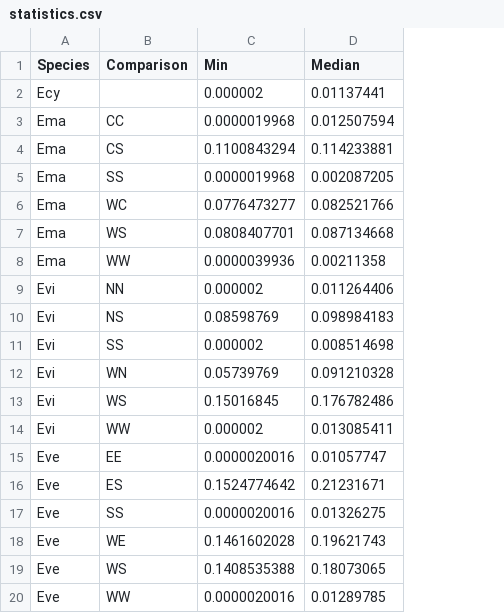
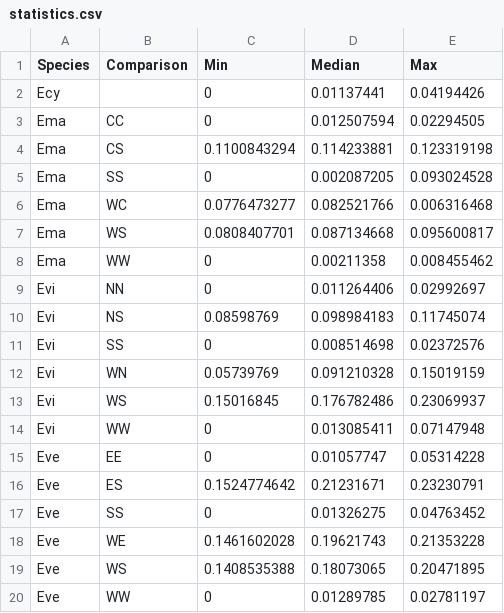
Before and after one commit to drozdovapb/E_vittatus_manuscript, a CSV file: Fig6_patristic_distances/statistics.csv, drawn as a sheet; the diff names each change by its address in the sheet, - before the commit and + after, or states it on an @@ line.

```diff
--- a/Fig6_patristic_distances/statistics.csv
+++ b/Fig6_patristic_distances/statistics.csv
+column E (Max), rows 2-20: 0.04194426 | 0.02294505 | 0.123319198 | 0.093024528 | 0.006316468 | 0.095600817 | 0.008455462 | 0.02992697 | 0.11745074 | 0.02372576 | 0.15019159 | 0.23069937 | 0.07147948 | 0.05314228 | 0.23230791 | 0.04763452 | 0.21353228 | 0.20471895 | 0.02781197
-C2 (Min): 0.000002
+C2 (Min): 0
-C3 (Min): 0.0000019968
+C3 (Min): 0
-C5 (Min): 0.0000019968
+C5 (Min): 0
-C8 (Min): 0.0000039936
+C8 (Min): 0
-C9 (Min): 0.000002
+C9 (Min): 0
-C11 (Min): 0.000002
+C11 (Min): 0
-C14 (Min): 0.000002
+C14 (Min): 0
-C15 (Min): 0.0000020016
+C15 (Min): 0
-C17 (Min): 0.0000020016
+C17 (Min): 0
-C20 (Min): 0.0000020016
+C20 (Min): 0
```
Also changed, not shown: 5 other files.
